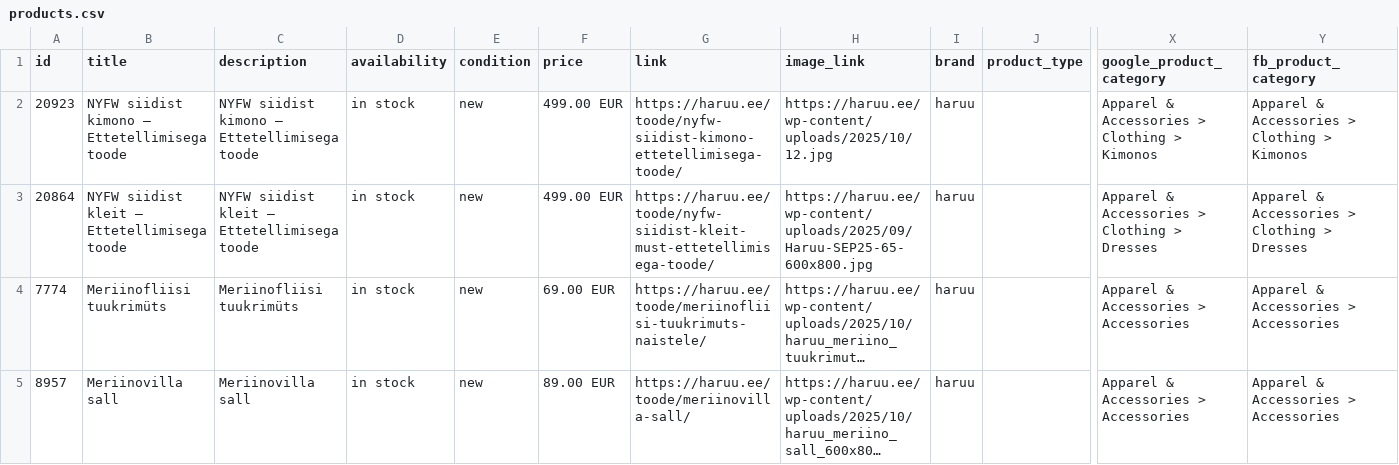
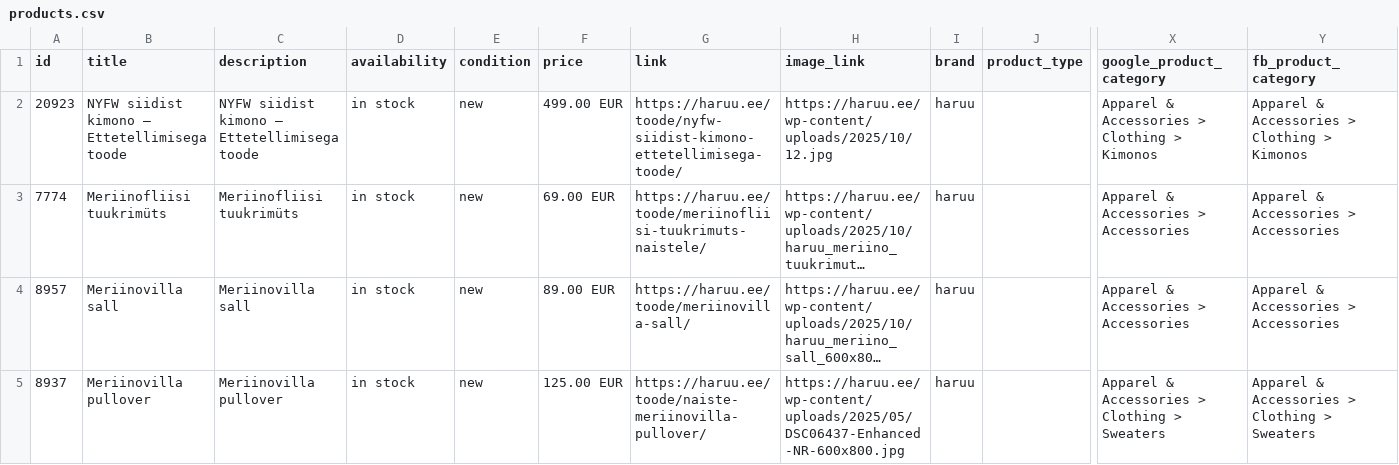
Before and after one commit to tanelneemoja/haruu, a CSV file: products.csv, drawn as a sheet; only a part is shown, gaps mark what is left out; the shorter side is filled out with more unchanged rows; long unchanged cells end in …; rows hold the shown columns only; the diff names each change by its address in the sheet, - before the commit and + after, or states it on an @@ line.

```diff
--- a/products.csv
+++ b/products.csv
-row 3: 20864 | NYFW siidist kleit – Ettetellimisega toode | NYFW siidist kleit – Ettetellimisega toode | in stock | new | 499.00 EUR | https://haruu.ee/toode/nyfw-siidist-kleit-must-ettetellimisega-toode/ | https://haruu.ee/wp-content/uploads/2025/09/Haruu-SEP25-65-600x800.jpg | haruu |  | Apparel & Accessories > Clothing > Dresses | Apparel & Accessories > Clothing > Dresses
```
